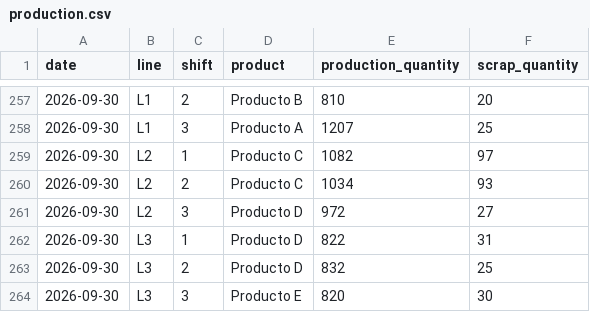
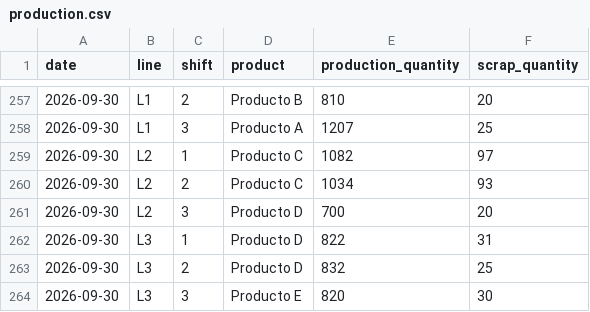
Before and after one commit to orlandomtz77/production-insight, a CSV file: data/sample/production.csv, drawn as a sheet; only a part is shown, gaps mark what is left out.

```diff
--- a/data/sample/production.csv
+++ b/data/sample/production.csv
@@ -260,3 +260,3 @@ date,line,shift,product,production_quantity,scrap_quantity
 2026-09-30,L2,2,Producto C,1034,93
-2026-09-30,L2,3,Producto D,972,27
+2026-09-30,L2,3,Producto D,700,20
 2026-09-30,L3,1,Producto D,822,31
```
Also changed, not shown: data/sample/downtime.csv, 11 other files.
